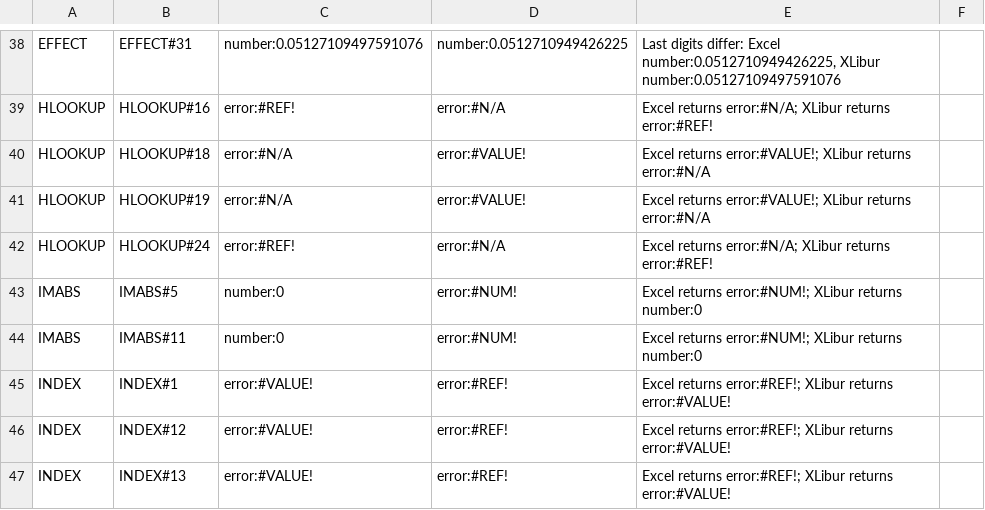
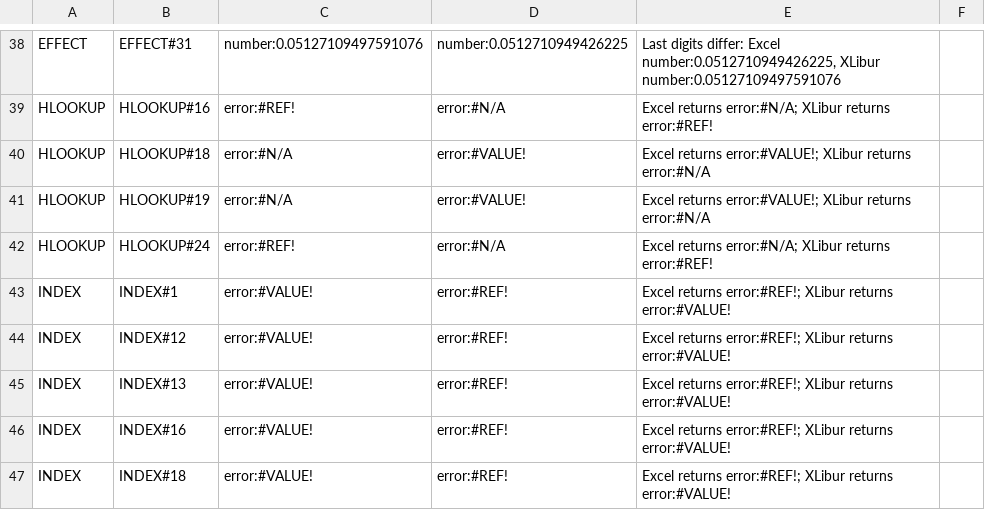
Before and after one commit to XLibur/XLibur, a TSV file: src/XLibur.Tests/Resource/Other/FormulaConformance/known-diffs.tsv, drawn as a sheet; only a part is shown, gaps mark what is left out; the shorter side is filled out with more unchanged rows; the diff names each change by its address in the sheet, - before the commit and + after, or states it on an @@ line.

Commit message:
fix(calc): IMABS of empty or blank text is #NUM!
Excel returns 0 for IMABS(A1) with an empty cell and #NUM! for IMABS("") and IMABS(" ").
ImAbs now takes the scalar, so a blank cell stays zero while text of only spaces is rejected.
Clears IMABS#5 and IMABS#11 (refs #894).

```diff
--- a/src/XLibur.Tests/Resource/Other/FormulaConformance/known-diffs.tsv
+++ b/src/XLibur.Tests/Resource/Other/FormulaConformance/known-diffs.tsv
-row 43: IMABS | IMABS#5 | number:0 | error:#NUM! | Excel returns error:#NUM!; XLibur returns number:0
-row 44: IMABS | IMABS#11 | number:0 | error:#NUM! | Excel returns error:#NUM!; XLibur returns number:0
```
Also changed, not shown: 1 other file.
